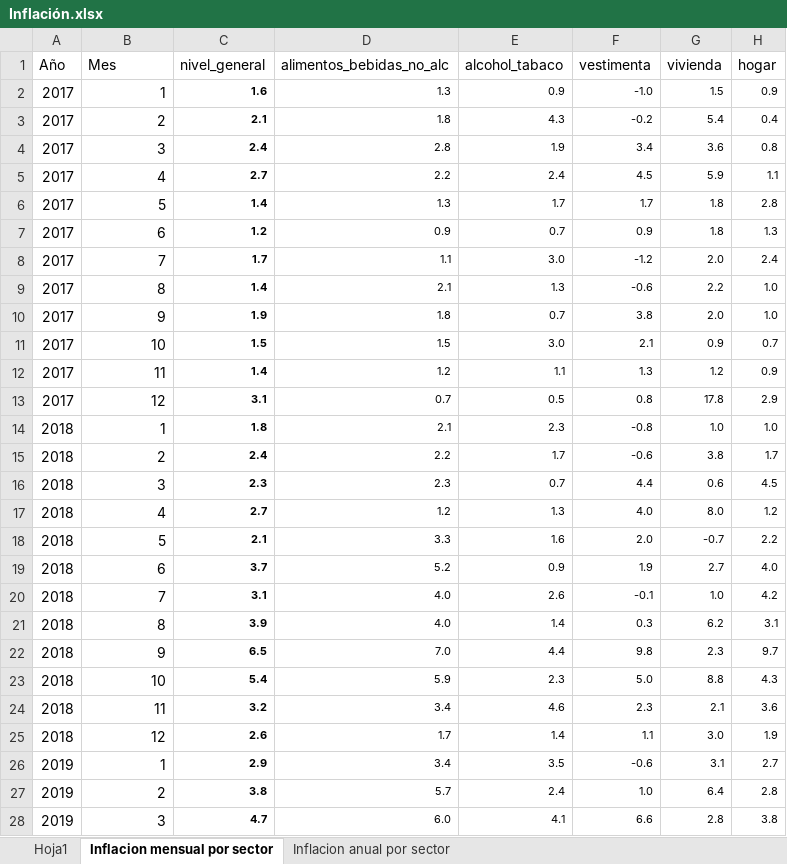
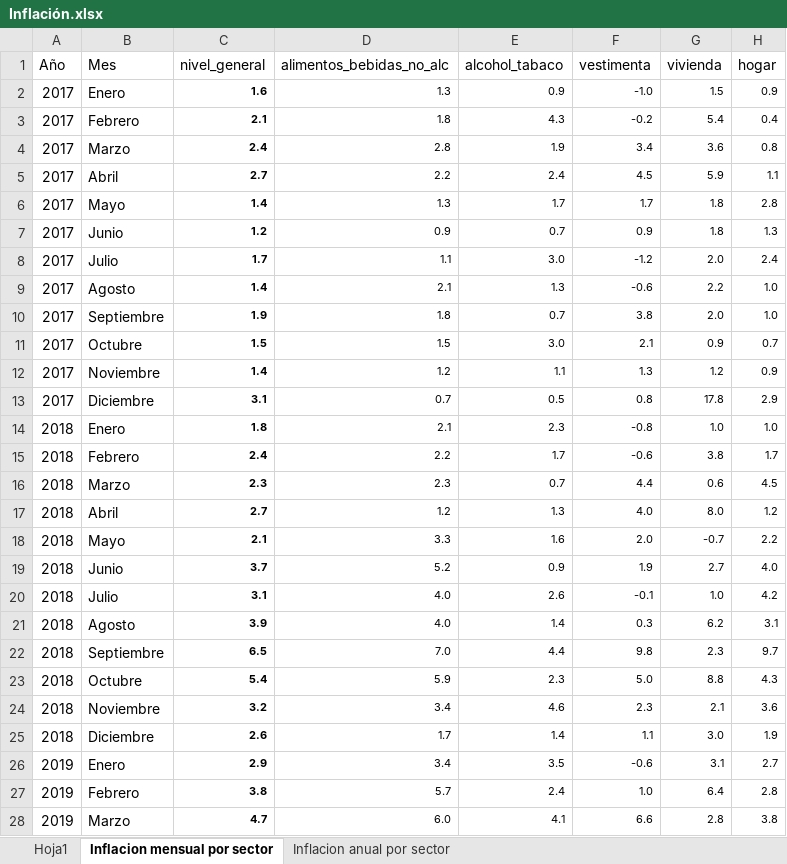
Before and after one commit to jmoralesn2/Tasas_interes_Colombia_Argentina, an Excel workbook: Inflación.xlsx, sheet Inflacion mensual por sector, drawn as a sheet; only a part is shown; values as stored, in another font and other column widths than the file's, no borders; table styles not drawn; the diff covers the shown part only; the diff names each change by its address in the sheet, - before the commit and + after, or states it on an @@ line.

```diff
--- a/Inflación.xlsx (sheet Inflacion mensual por sector)
+++ b/Inflación.xlsx (sheet Inflacion mensual por sector)
-B2 (Mes): 1
+B2 (Mes): Enero
-B3 (Mes): 2
+B3 (Mes): Febrero
-B4 (Mes): 3
+B4 (Mes): Marzo
-B5 (Mes): 4
+B5 (Mes): Abril
-B6 (Mes): 5
+B6 (Mes): Mayo
-B7 (Mes): 6
+B7 (Mes): Junio
-B8 (Mes): 7
+B8 (Mes): Julio
-B9 (Mes): 8
+B9 (Mes): Agosto
-B10 (Mes): 9
+B10 (Mes): Septiembre
-B11 (Mes): 10
+B11 (Mes): Octubre
-B12 (Mes): 11
+B12 (Mes): Noviembre
-B13 (Mes): 12
+B13 (Mes): Diciembre
-B14 (Mes): 1
+B14 (Mes): Enero
-B15 (Mes): 2
+B15 (Mes): Febrero
-B16 (Mes): 3
+B16 (Mes): Marzo
-B17 (Mes): 4
+B17 (Mes): Abril
-B18 (Mes): 5
+B18 (Mes): Mayo
-B19 (Mes): 6
+B19 (Mes): Junio
-B20 (Mes): 7
+B20 (Mes): Julio
-B21 (Mes): 8
+B21 (Mes): Agosto
-B22 (Mes): 9
+B22 (Mes): Septiembre
-B23 (Mes): 10
+B23 (Mes): Octubre
-B24 (Mes): 11
+B24 (Mes): Noviembre
-B25 (Mes): 12
+B25 (Mes): Diciembre
-B26 (Mes): 1
+B26 (Mes): Enero
-B27 (Mes): 2
+B27 (Mes): Febrero
-B28 (Mes): 3
+B28 (Mes): Marzo
```
Also changed, not shown: 34 edited cells elsewhere in this sheet, sheet Inflacion anual por sector, 1.2.3.IPC_Por grupo de gasto.xlsx, 2 other files.
